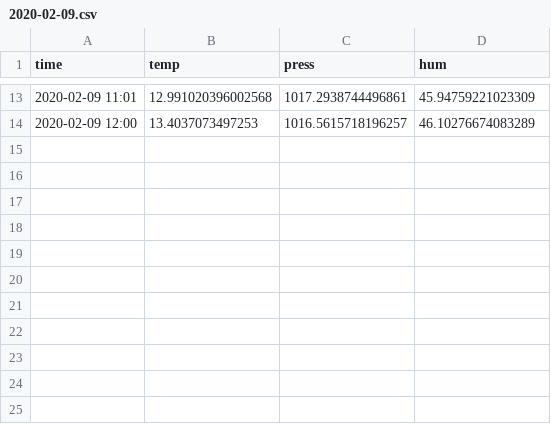
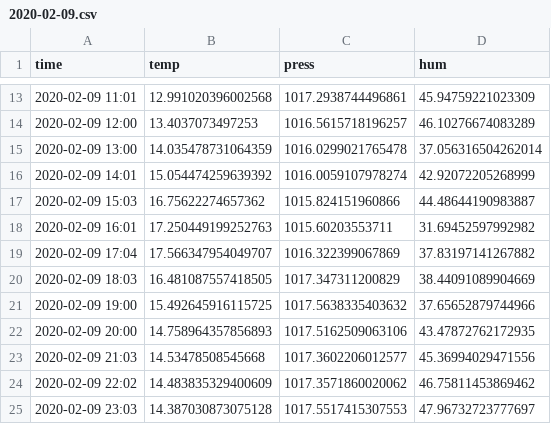
Before and after one commit to nagayama3/WeatherData_Logger, a CSV file: raspberry_pi/csv/2020-02-09.csv, drawn as a sheet; only a part is shown, gaps mark what is left out.

```diff
--- a/raspberry_pi/csv/2020-02-09.csv
+++ b/raspberry_pi/csv/2020-02-09.csv
@@ -14 +14,12 @@ time,temp,press,hum
 2020-02-09 12:00,13.4037073497253,1016.5615718196257,46.10276674083289
+2020-02-09 13:00,14.035478731064359,1016.0299021765478,37.056316504262014
+2020-02-09 14:01,15.054474259639392,1016.0059107978274,42.92072205268999
+2020-02-09 15:03,16.75622274657362,1015.824151960866,44.48644190983887
+2020-02-09 16:01,17.250449199252763,1015.60203553711,31.69452597992982
+2020-02-09 17:04,17.566347954049707,1016.322399067869,37.83197141267882
+2020-02-09 18:03,16.481087557418505,1017.347311200829,38.44091089904669
+2020-02-09 19:00,15.492645916115725,1017.5638335403632,37.65652879744966
+2020-02-09 20:00,14.758964357856893,1017.5162509063106,43.47872762172935
+2020-02-09 21:03,14.53478508545668,1017.3602206012577,45.36994029471556
+2020-02-09 22:02,14.483835329400609,1017.3571860020062,46.75811453869462
+2020-02-09 23:03,14.387030873075128,1017.5517415307553,47.96732723777697
```
Also changed, not shown: 14 other files.
